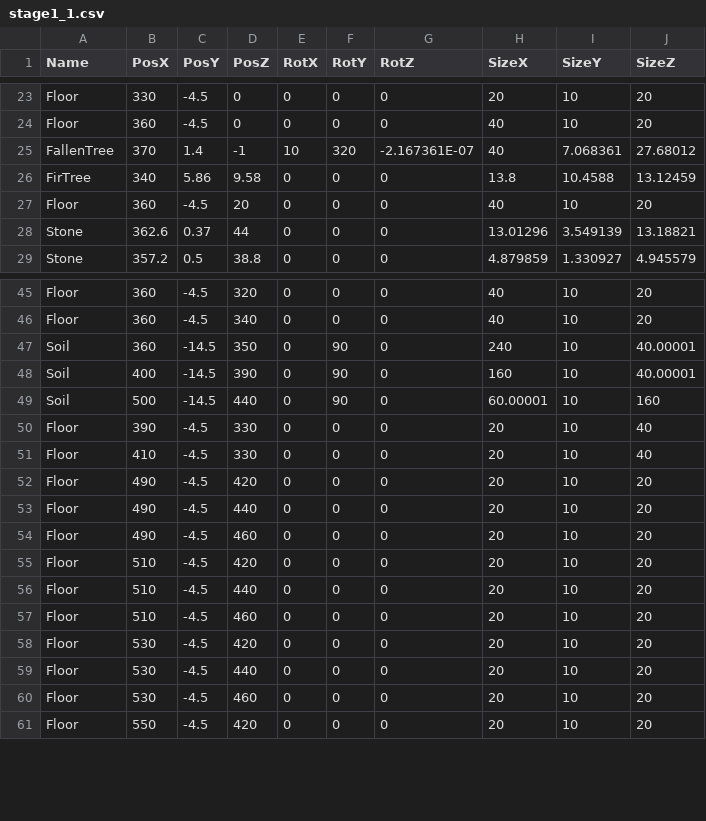
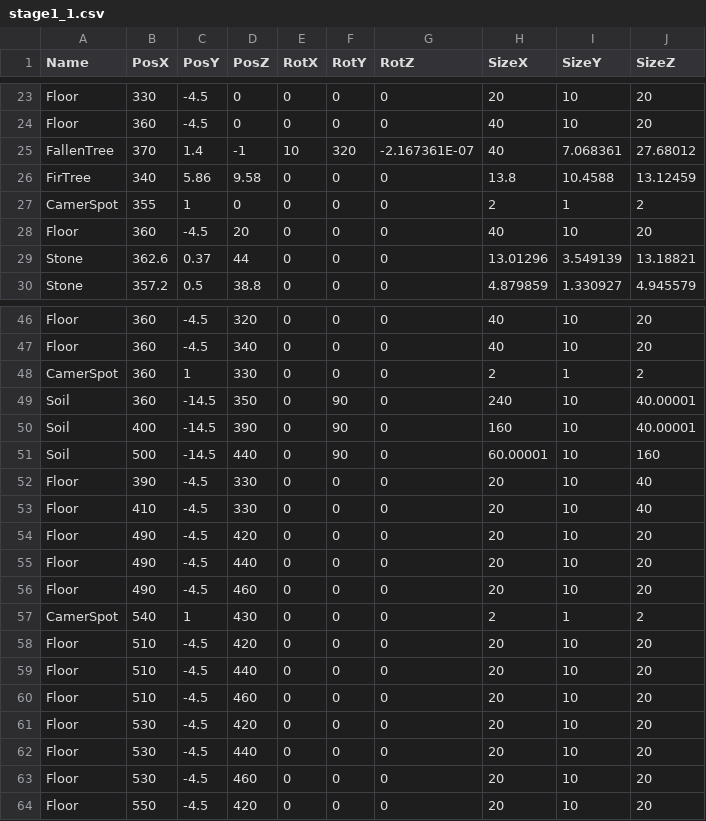
Before and after one commit to wiz-game/2026-TeamA, a CSV file: media/Levels/stage1_1.csv, drawn as a sheet; only a part is shown, gaps mark what is left out; the diff names each change by its address in the sheet, - before the commit and + after, or states it on an @@ line.

Commit message:
CameraSpotの設置データ上で

```diff
--- a/media/Levels/stage1_1.csv
+++ b/media/Levels/stage1_1.csv
+row 27: CamerSpot | 355 | 1 | 0 | 0 | 0 | 0 | 2 | 1 | 2
+row 48: CamerSpot | 360 | 1 | 330 | 0 | 0 | 0 | 2 | 1 | 2
+row 57: CamerSpot | 540 | 1 | 430 | 0 | 0 | 0 | 2 | 1 | 2
```
Also changed, not shown: 1 other file.
